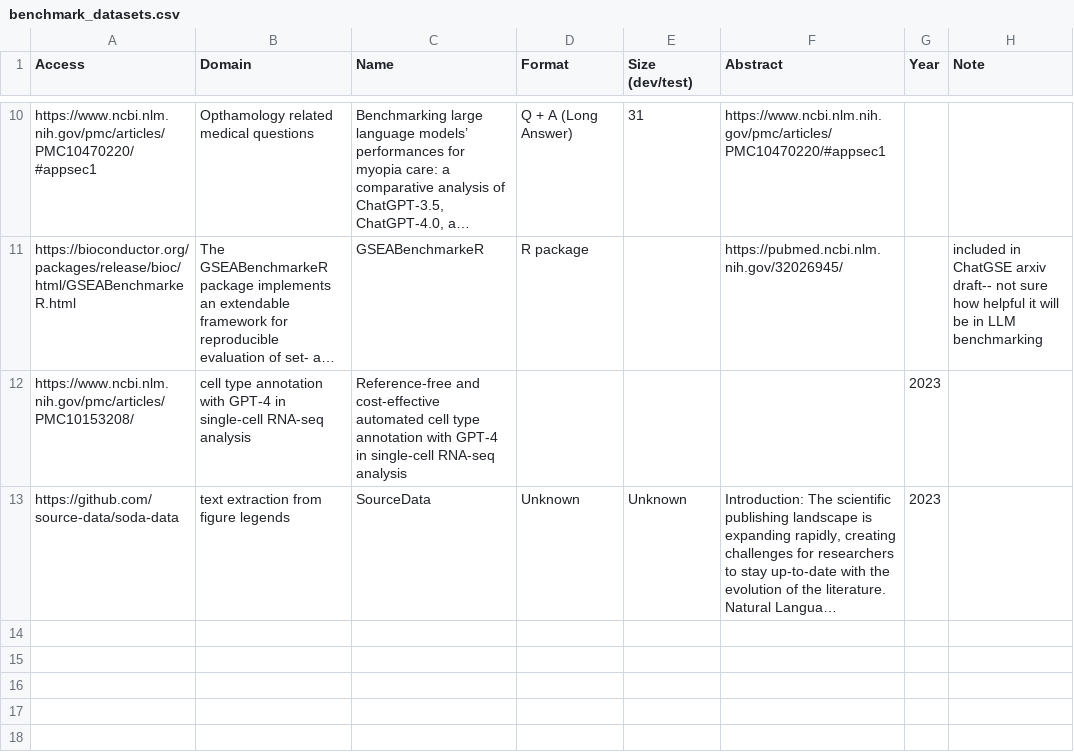
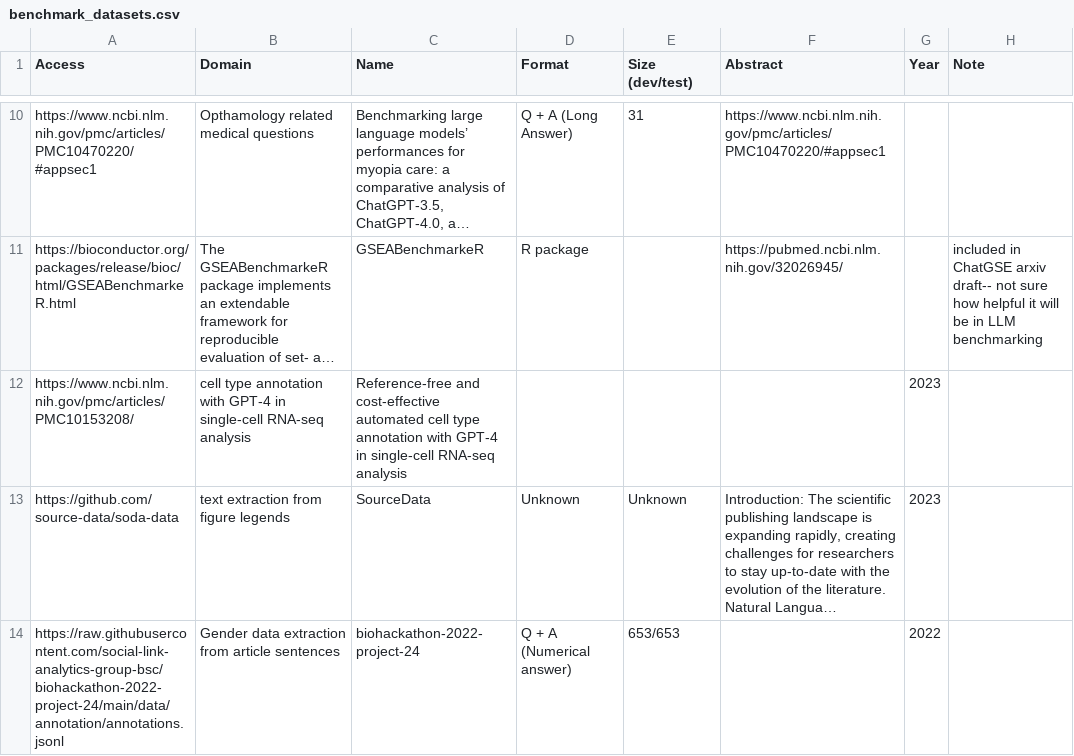
Before and after one commit to biocypher/biochatter, a CSV file: benchmark/benchmark_datasets.csv, drawn as a sheet; only a part is shown, gaps mark what is left out; long unchanged cells end in …; the diff names each change by its address in the sheet, - before the commit and + after, or states it on an @@ line.

Commit message:
numerical QA reasoning benchmark

```diff
--- a/benchmark/benchmark_datasets.csv
+++ b/benchmark/benchmark_datasets.csv
+row 14: https://raw.githubusercontent.com/social-link-analytics-group-bsc/biohackathon-2022-project-24/main/data/annotation/annotations.jsonl | Gender data extraction from article sentences | biohackathon-2022-project-24 | Q + A (Numerical answer) | 653/653 |  | 2022
```
Also changed, not shown: 3 other files.
